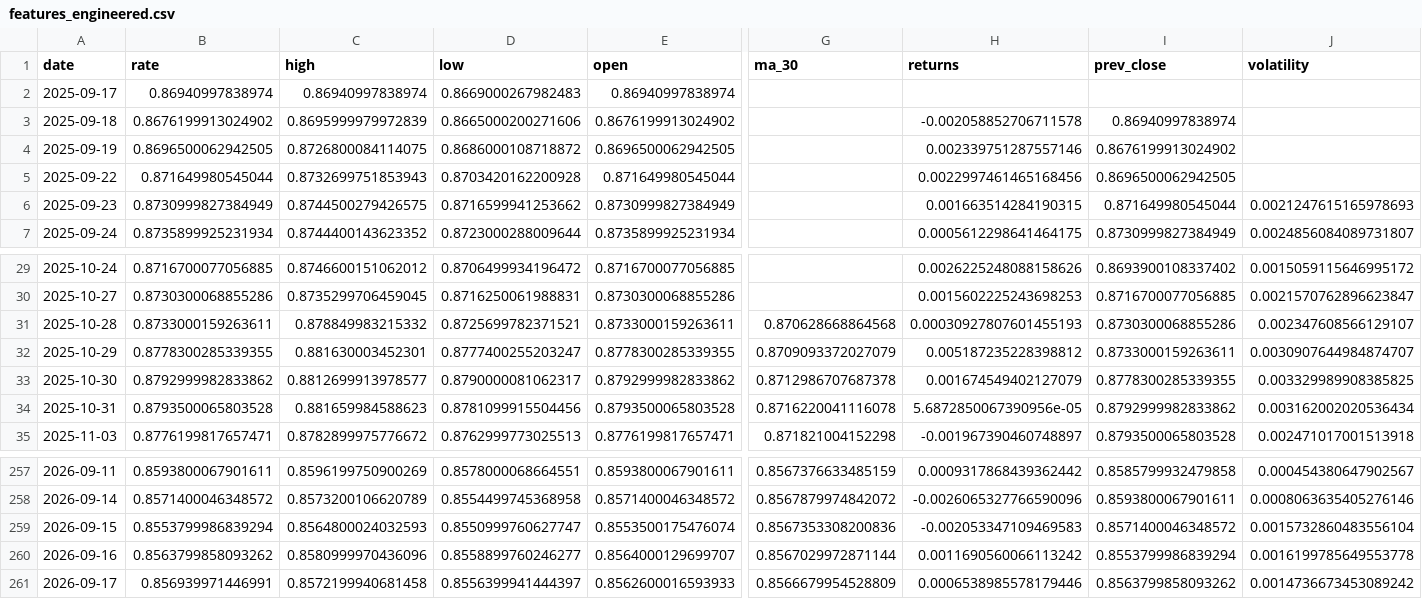
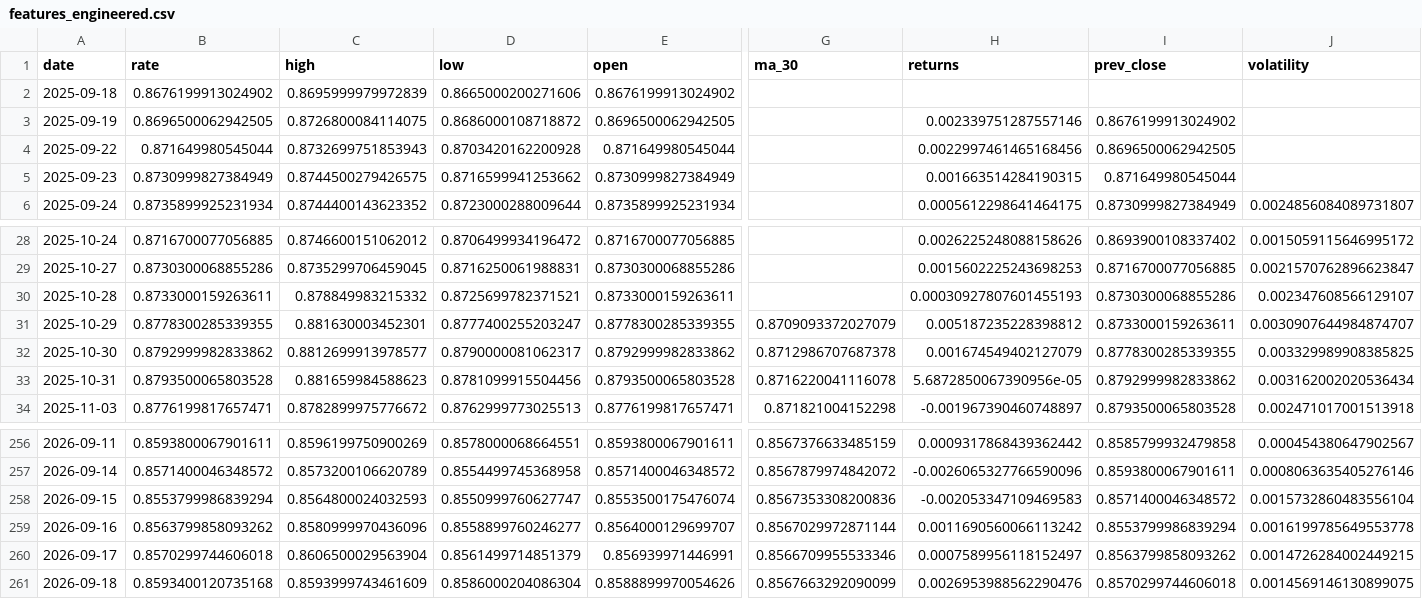
Before and after one commit to sha2w2/whatstherate, a CSV file: data/processed/features_engineered.csv, drawn as a sheet; only a part is shown, gaps mark what is left out; removed rows and columns are numbered as before the commit, all else as after; rows hold the shown columns only; the diff names each change by its address in the sheet, - before the commit and + after, or states it on an @@ line.

```diff
--- a/data/processed/features_engineered.csv
+++ b/data/processed/features_engineered.csv
-row 2: 2025-09-17 | 0.86940997838974 | 0.86940997838974 | 0.8669000267982483 | 0.86940997838974
-H2 (returns): -0.002058852706711578
+H2 (returns): (empty)
-I2 (prev_close): 0.86940997838974
+I2 (prev_close): (empty)
-J5 (volatility): 0.0021247615165978693
+J5 (volatility): (empty)
-G30 (ma_30): 0.870628668864568
+G30 (ma_30): (empty)
-B260 (rate): 0.856939971446991
+B260 (rate): 0.8570299744606018
-C260 (high): 0.8572199940681458
+C260 (high): 0.8606500029563904
-D260 (low): 0.8556399941444397
+D260 (low): 0.8561499714851379
-E260 (open): 0.8562600016593933
+E260 (open): 0.856939971446991
-G260 (ma_30): 0.8566679954528809
+G260 (ma_30): 0.8566709955533346
-H260 (returns): 0.0006538985578179446
+H260 (returns): 0.0007589956118152497
-J260 (volatility): 0.0014736673453089242
+J260 (volatility): 0.0014726284002449215
+row 261: 2026-09-18 | 0.8593400120735168 | 0.8593999743461609 | 0.8586000204086304 | 0.8588899970054626 | 0.8567663292090099 | 0.0026953988562290476 | 0.8570299744606018 | 0.0014569146130899075
```
Also changed, not shown: 1 other file.
